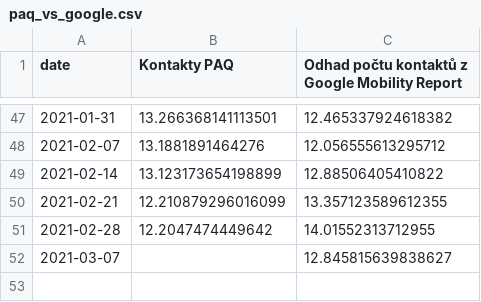
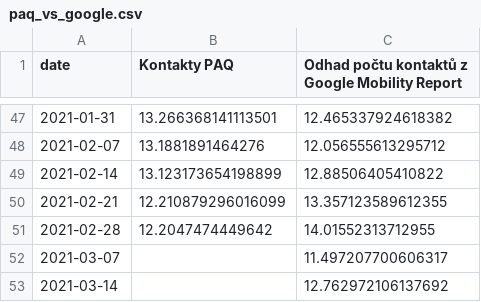
Before and after one commit to bisop-repo/dashboard, a CSV file: paq_vs_google.csv, drawn as a sheet; only a part is shown, gaps mark what is left out.

```diff
--- a/paq_vs_google.csv
+++ b/paq_vs_google.csv
@@ -51,2 +51,3 @@ date,Kontakty PAQ,Odhad počtu kontaktů z Google Mobility Report
 2021-02-28,12.2047474449642,14.01552313712955
-2021-03-07,,12.845815639838627
+2021-03-07,,11.497207700606317
+2021-03-14,,12.762972106137692
```
Also changed, not shown: paq_vs_google_diff.csv, 7 other files.
